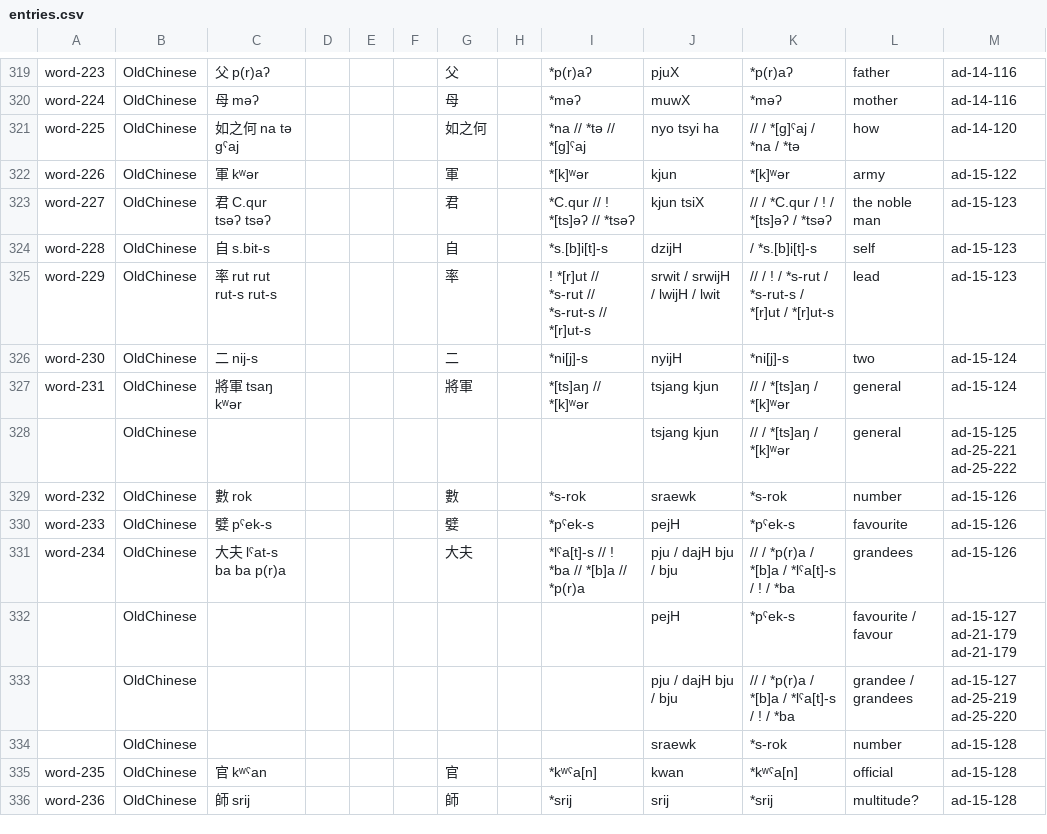
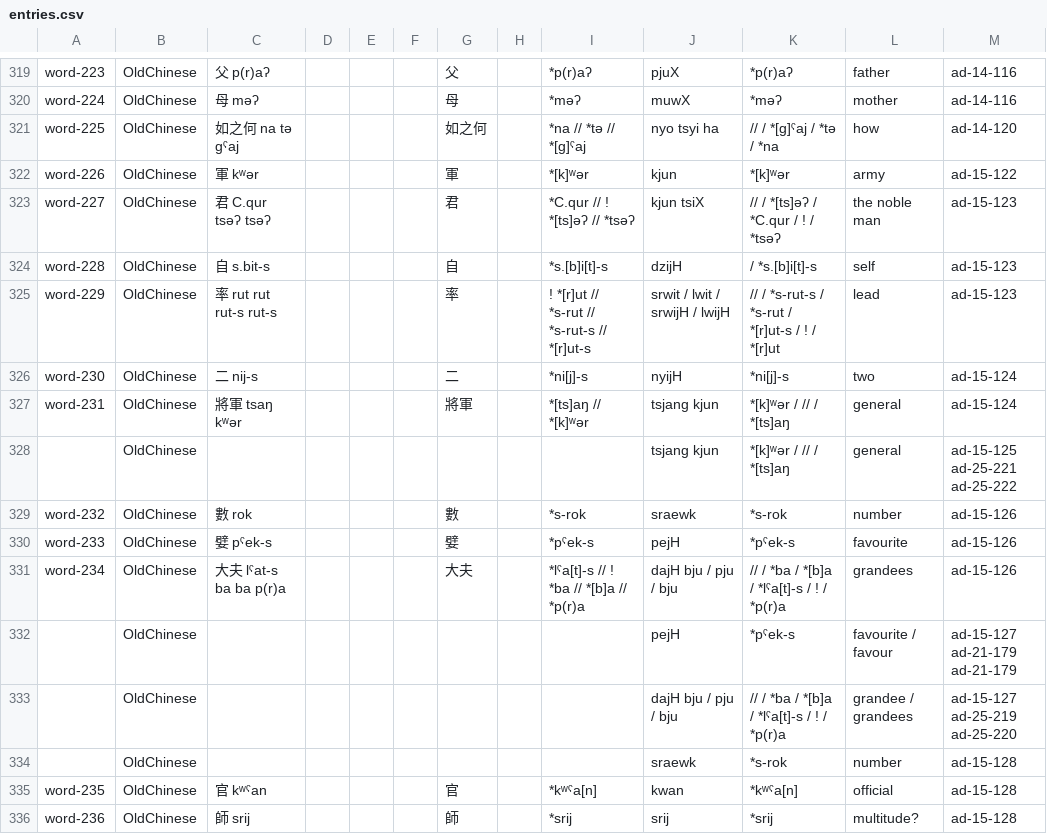
Before and after one commit to cldf-datasets/chaomozhizhen, a CSV file: cldf/entries.csv, drawn as a sheet; only a part is shown, gaps mark what is left out; the diff covers the shown part only.

```diff
--- a/cldf/entries.csv
+++ b/cldf/entries.csv
@@ -320,15 +320,15 @@ word-223,OldChinese,父 p(r)aʔ,,,,父,,*p(r)aʔ,pjuX,*p(r)aʔ,father,ad-14-116
 word-224,OldChinese,母 məʔ,,,,母,,*məʔ,muwX,*məʔ,mother,ad-14-116
-word-225,OldChinese,如之何 na tə gˤaj,,,,如之何,,*na // *tə // *[g]ˤaj,nyo tsyi ha,// / *[g]ˤaj / *na / *tə,how,ad-14-120
+word-225,OldChinese,如之何 na tə gˤaj,,,,如之何,,*na // *tə // *[g]ˤaj,nyo tsyi ha,// / *[g]ˤaj / *tə / *na,how,ad-14-120
 word-226,OldChinese,軍 kʷər,,,,軍,,*[k]ʷər,kjun,*[k]ʷər,army,ad-15-122
-word-227,OldChinese,君 C.qur tsəʔ tsəʔ,,,,君,,*C.qur // ! *[ts]əʔ // *tsəʔ,kjun tsiX,// / *C.qur / ! / *[ts]əʔ / *tsəʔ,the noble man,ad-15-123
+word-227,OldChinese,君 C.qur tsəʔ tsəʔ,,,,君,,*C.qur // ! *[ts]əʔ // *tsəʔ,kjun tsiX,// / *[ts]əʔ / *C.qur / ! / *tsəʔ,the noble man,ad-15-123
 word-228,OldChinese,自 s.bit-s ,,,,自,,*s.[b]i[t]-s ,dzijH, / *s.[b]i[t]-s,self,ad-15-123
-word-229,OldChinese,率 rut rut rut-s rut-s,,,,率,,! *[r]ut // *s-rut // *s-rut-s // *[r]ut-s,srwit / srwijH / lwijH / lwit,// / ! / *s-rut / *s-rut-s / *[r]ut / *[r]ut-s,lead,ad-15-123
+word-229,OldChinese,率 rut rut rut-s rut-s,,,,率,,! *[r]ut // *s-rut // *s-rut-s // *[r]ut-s,srwit / lwit / srwijH / lwijH,// / *s-rut-s / *s-rut / *[r]ut-s / ! / *[r]ut,lead,ad-15-123
 word-230,OldChinese,二 nij-s,,,,二,,*ni[j]-s,nyijH,*ni[j]-s,two,ad-15-124
-word-231,OldChinese,將軍 tsaŋ kʷər,,,,將軍,,*[ts]aŋ // *[k]ʷər,tsjang kjun,// / *[ts]aŋ / *[k]ʷər,general,ad-15-124
-,OldChinese,,,,,,,,tsjang kjun,// / *[ts]aŋ / *[k]ʷər,general,ad-15-125 ad-25-221 ad-25-222
+word-231,OldChinese,將軍 tsaŋ kʷər,,,,將軍,,*[ts]aŋ // *[k]ʷər,tsjang kjun,*[k]ʷər / // / *[ts]aŋ,general,ad-15-124
+,OldChinese,,,,,,,,tsjang kjun,*[k]ʷər / // / *[ts]aŋ,general,ad-15-125 ad-25-221 ad-25-222
 word-232,OldChinese,數 rok,,,,數,,*s-rok,sraewk,*s-rok,number,ad-15-126
 word-233,OldChinese,嬖 pˤek-s,,,,嬖,,*pˤek-s,pejH,*pˤek-s,favourite,ad-15-126
-word-234,OldChinese,大夫 lˤat-s ba ba p(r)a,,,,大夫,,*lˤa[t]-s // ! *ba // *[b]a // *p(r)a,pju / dajH bju / bju,// / *p(r)a / *[b]a / *lˤa[t]-s / ! / *ba,grandees,ad-15-126
+word-234,OldChinese,大夫 lˤat-s ba ba p(r)a,,,,大夫,,*lˤa[t]-s // ! *ba // *[b]a // *p(r)a,dajH bju / pju / bju,// / *ba / *[b]a / *lˤa[t]-s / ! / *p(r)a,grandees,ad-15-126
 ,OldChinese,,,,,,,,pejH,*pˤek-s,favourite / favour,ad-15-127 ad-21-179 ad-21-179
-,OldChinese,,,,,,,,pju / dajH bju / bju,// / *p(r)a / *[b]a / *lˤa[t]-s / ! / *ba,grandee / grandees,ad-15-127 ad-25-219 ad-25-220
+,OldChinese,,,,,,,,dajH bju / pju / bju,// / *ba / *[b]a / *lˤa[t]-s / ! / *p(r)a,grandee / grandees,ad-15-127 ad-25-219 ad-25-220
 ,OldChinese,,,,,,,,sraewk,*s-rok,number,ad-15-128
```
Also changed, not shown: 122 edited cells elsewhere in this file, 3 other files.
